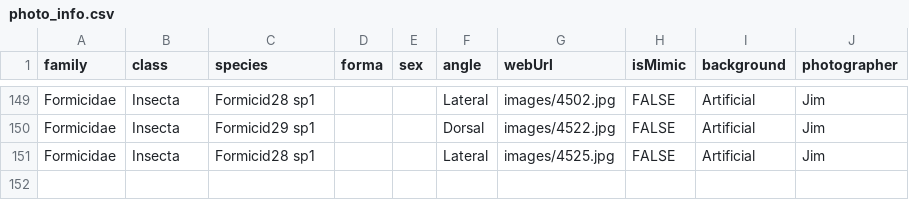
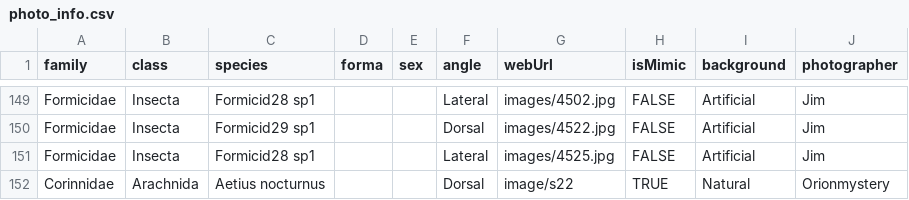
Before and after one commit to JimMcL/EatUp, a CSV file: photo_info.csv, drawn as a sheet; only a part is shown, gaps mark what is left out.

Commit message:
Update photo_info.csv

```diff
--- a/photo_info.csv
+++ b/photo_info.csv
@@ -151 +151,2 @@ Formicidae,Insecta,Formicid29 sp1,,,Dorsal,images/4522.jpg,FALSE,Artificial,Jim
 Formicidae,Insecta,Formicid28 sp1,,,Lateral,images/4525.jpg,FALSE,Artificial,Jim
+Corinnidae,Arachnida,Aetius nocturnus,,,Dorsal,image/s22,TRUE,Natural,Orionmystery
```
